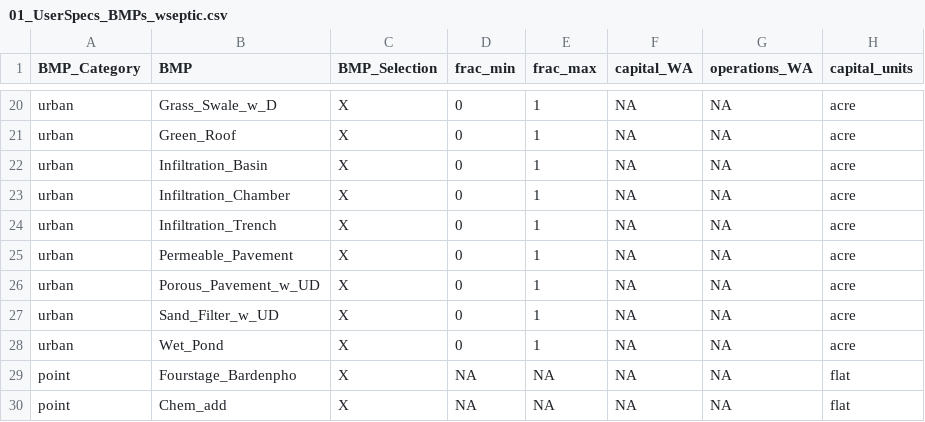
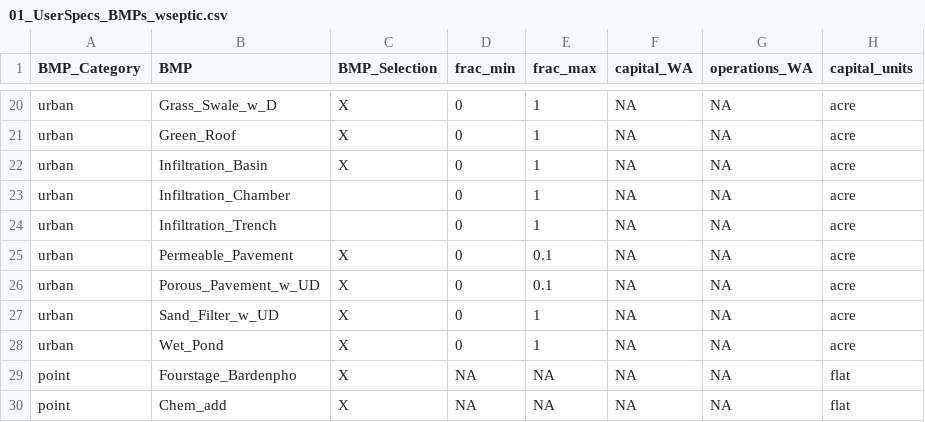
Before and after one commit to USEPA/RBEROSTV2D, a CSV file: RBEROST-Pacific/Preprocessing/Inputs/01_UserSpecs_BMPs_wseptic.csv, drawn as a sheet; only a part is shown, gaps mark what is left out; the diff names each change by its address in the sheet, - before the commit and + after, or states it on an @@ line.

Commit message:
confirmed latest cost updates

```diff
--- a/RBEROST-Pacific/Preprocessing/Inputs/01_UserSpecs_BMPs_wseptic.csv
+++ b/RBEROST-Pacific/Preprocessing/Inputs/01_UserSpecs_BMPs_wseptic.csv
-C23:C24 (BMP_Selection): X
+C23:C24 (BMP_Selection): (empty)
-E25:E26 (frac_max): 1
+E25:E26 (frac_max): 0.1
```
